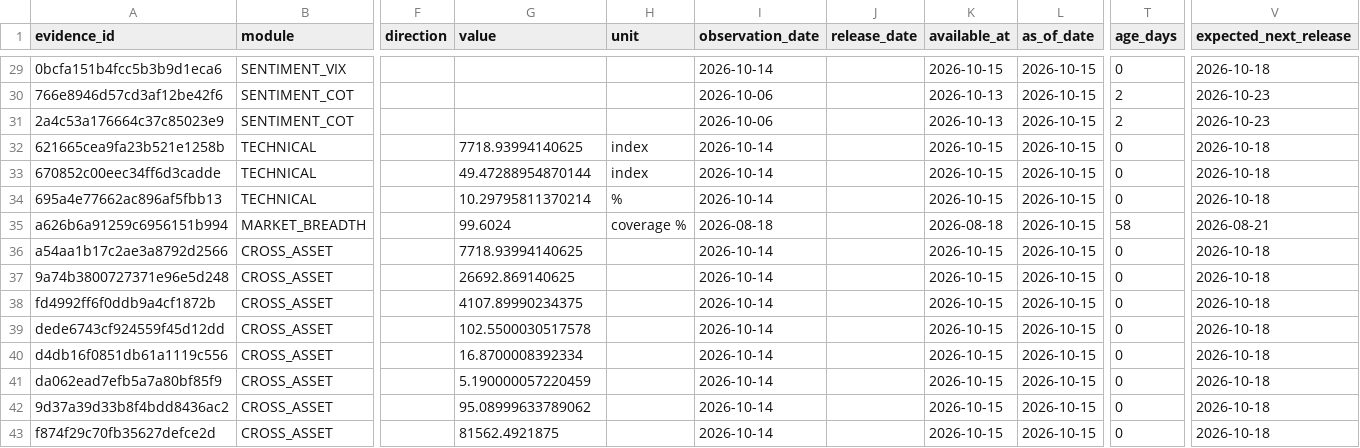
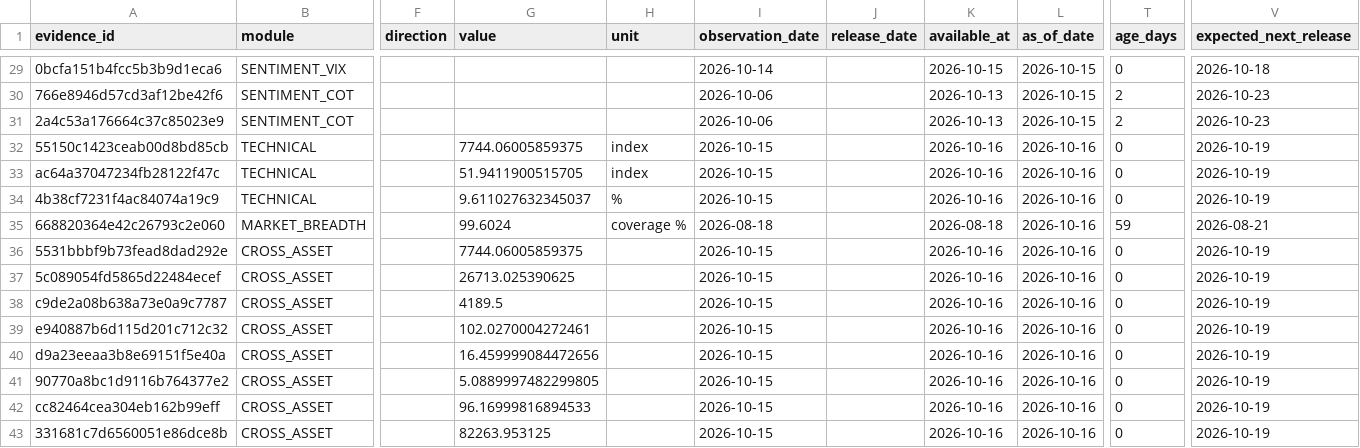
Before and after one commit to mohamednossaoui-max/US500-Macro-Intelligence, a CSV file: public_data/research_evidence_contract_v1.csv, drawn as a sheet; only a part is shown, gaps mark what is left out; the diff covers the shown part only; the diff names each change by its address in the sheet, - before the commit and + after, or states it on an @@ line.

```diff
--- a/public_data/research_evidence_contract_v1.csv
+++ b/public_data/research_evidence_contract_v1.csv
-A32 (evidence_id): 621665cea9fa23b521e1258b
+A32 (evidence_id): 55150c1423ceab00d8bd85cb
-G32 (value): 7718.93994140625
+G32 (value): 7744.06005859375
-I32:I34 (observation_date): 2026-10-14
+I32:I34 (observation_date): 2026-10-15
-K32:K34 (available_at): 2026-10-15
+K32:K34 (available_at): 2026-10-16
-L32:L43 (as_of_date): 2026-10-15
+L32:L43 (as_of_date): 2026-10-16
-V32:V34 (expected_next_release): 2026-10-18
+V32:V34 (expected_next_release): 2026-10-19
-A33 (evidence_id): 670852c00eec34ff6d3cadde
+A33 (evidence_id): ac64a37047234fb28122f47c
-G33 (value): 49.47288954870144
+G33 (value): 51.9411900515705
-A34 (evidence_id): 695a4e77662ac896af5fbb13
+A34 (evidence_id): 4b38cf7231f4ac84074a19c9
-G34 (value): 10.29795811370214
+G34 (value): 9.611027632345037
-A35 (evidence_id): a626b6a91259c6956151b994
+A35 (evidence_id): 668820364e42c26793c2e060
-T35 (age_days): 58
+T35 (age_days): 59
-A36 (evidence_id): a54aa1b17c2ae3a8792d2566
+A36 (evidence_id): 5531bbbf9b73fead8dad292e
-G36 (value): 7718.93994140625
+G36 (value): 7744.06005859375
-I36:I43 (observation_date): 2026-10-14
+I36:I43 (observation_date): 2026-10-15
-K36:K43 (available_at): 2026-10-15
+K36:K43 (available_at): 2026-10-16
-V36:V43 (expected_next_release): 2026-10-18
+V36:V43 (expected_next_release): 2026-10-19
-A37 (evidence_id): 9a74b3800727371e96e5d248
+A37 (evidence_id): 5c089054fd5865d22484ecef
-G37 (value): 26692.869140625
+G37 (value): 26713.025390625
-A38 (evidence_id): fd4992ff6f0ddb9a4cf1872b
+A38 (evidence_id): c9de2a08b638a73e0a9c7787
-G38 (value): 4107.89990234375
+G38 (value): 4189.5
-A39 (evidence_id): dede6743cf924559f45d12dd
+A39 (evidence_id): e940887b6d115d201c712c32
-G39 (value): 102.5500030517578
+G39 (value): 102.0270004272461
-A40 (evidence_id): d4db16f0851db61a1119c556
+A40 (evidence_id): d9a23eeaa3b8e69151f5e40a
-G40 (value): 16.8700008392334
+G40 (value): 16.459999084472656
-A41 (evidence_id): da062ead7efb5a7a80bf85f9
+A41 (evidence_id): 90770a8bc1d9116b764377e2
-G41 (value): 5.190000057220459
+G41 (value): 5.0889997482299805
-A42 (evidence_id): 9d37a39d33b8f4bdd8436ac2
+A42 (evidence_id): cc82464cea304eb162b99eff
-G42 (value): 95.08999633789062
+G42 (value): 96.16999816894533
-A43 (evidence_id): f874f29c70fb35627defce2d
+A43 (evidence_id): 331681c7d6560051e86dce8b
-G43 (value): 81562.4921875
+G43 (value): 82263.953125
```
Also changed, not shown: 15 edited cells elsewhere in this file, public_data/decision_engine_evidence_registry_v2.csv, public_data/decision_engine_research_summary_v1.csv, 25 other files.
